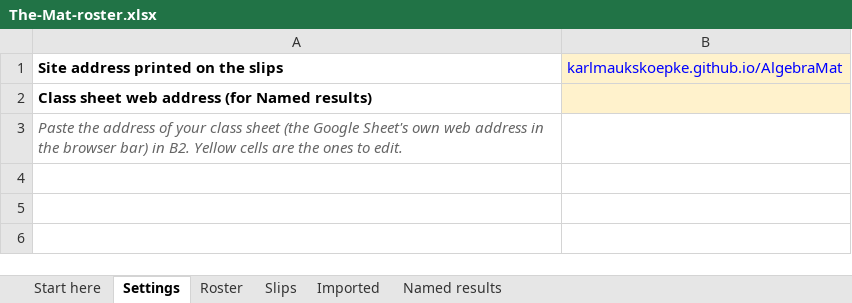
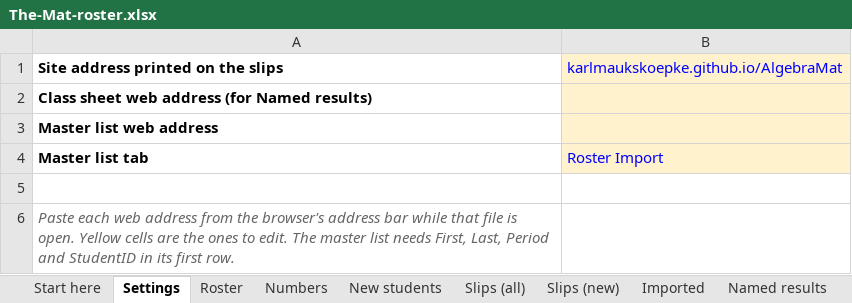
Before and after one commit to karlmaukskoepke/AlgebraMat, an Excel workbook: teacher/The-Mat-roster.xlsx, sheet Settings, drawn as a sheet; values as stored, in another font and other column widths than the file's, no borders; the diff names each change by its address in the sheet, - before the commit and + after, or states it on an @@ line.

```diff
--- a/teacher/The-Mat-roster.xlsx (sheet Settings)
+++ b/teacher/The-Mat-roster.xlsx (sheet Settings)
-sheet tab: Slips
+sheet tab: Numbers
+sheet tab: New students
+sheet tab: Slips (all)
+sheet tab: Slips (new)
-A3: Paste the address of your class sheet (the Google Sheet's own web address in the browser bar) in B2. Yellow cells are the ones to edit.
+A3: Master list web address
@@ A3 bold: off → on, italic: on → off, text colour: #666666 → black @@
-B3 fill: none
+B3 fill: #FFF2CC
+row 4: Master list tab | Roster Import
+row 5: (empty)
+row 6: Paste each web address from the browser's address bar while that file is open. Yellow cells are the ones to edit. The master list needs First, Last, Period and StudentID in its first row.
```
Also changed, not shown: sheet Numbers, sheet Roster, sheet Start here, 4 other files.
